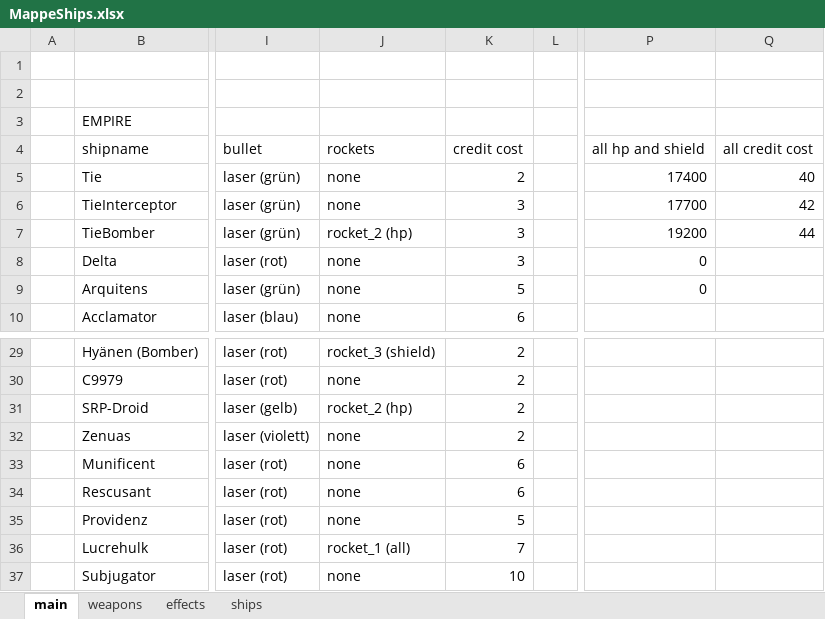
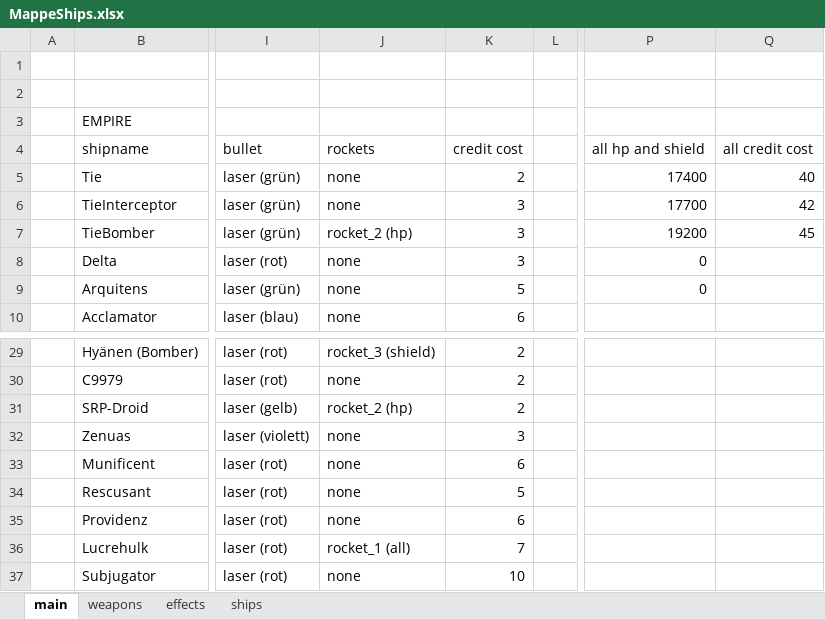
Before and after one commit to LG-LordMath/AutoBattlerSW, an Excel workbook: Konzept (20.03.2023)/MappeShips.xlsx, sheet main, drawn as a sheet; only a part is shown, gaps mark what is left out; values as stored, in another font and other column widths than the file's, no borders; table styles not drawn; the diff names each change by its address in the sheet, - before the commit and + after, or states it on an @@ line.

```diff
--- a/Konzept (20.03.2023)/MappeShips.xlsx (sheet main)
+++ b/Konzept (20.03.2023)/MappeShips.xlsx (sheet main)
-Q7: 44
+Q7: 45
-K32: 2
+K32: 3
-K34: 6
+K34: 5
-K35: 5
+K35: 6
```
Also changed, not shown: 30 other files.
